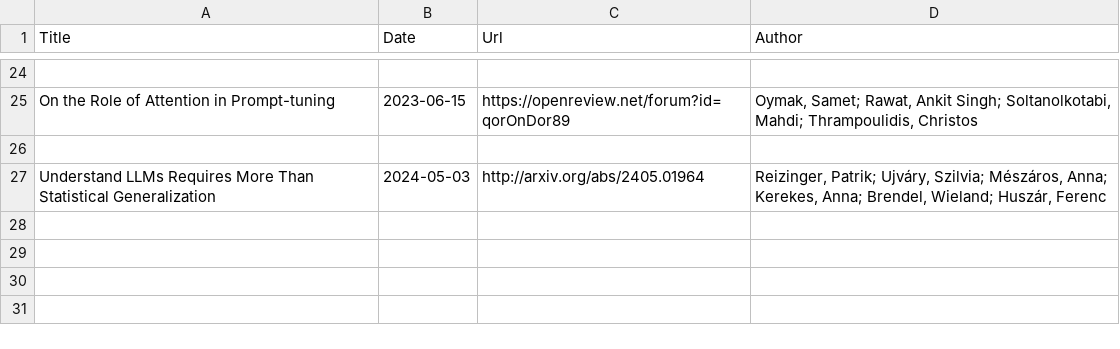
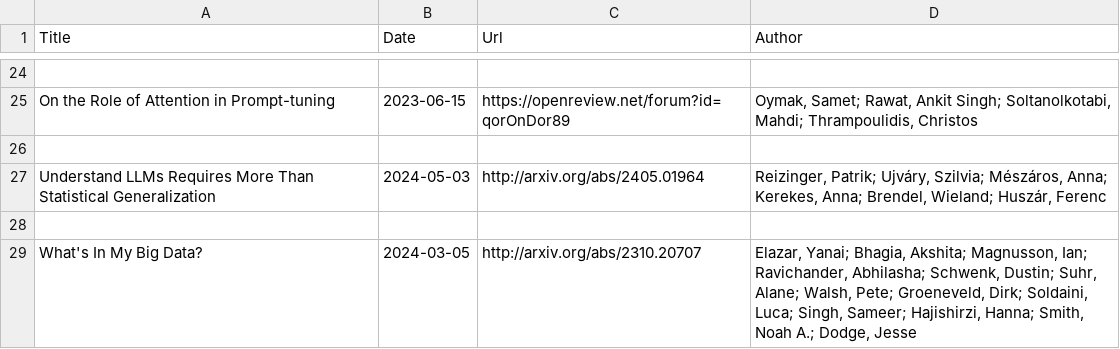
Before and after one commit to Furyton/awesome-language-model-analysis, a CSV file: papers/miscellanea/papers.csv, drawn as a sheet; only a part is shown, gaps mark what is left out; the diff names each change by its address in the sheet, - before the commit and + after, or states it on an @@ line.

Commit message:
add few recent papers and a new category

```diff
--- a/papers/miscellanea/papers.csv
+++ b/papers/miscellanea/papers.csv
+row 28: (empty)
+row 29: What's In My Big Data? | 2024-03-05 | http://arxiv.org/abs/2310.20707 | Elazar, Yanai; Bhagia, Akshita; Magnusson, Ian; Ravichander, Abhilasha; Schwenk, Dustin; Suhr, Alane; Walsh, Pete; Groeneveld, Dirk; Soldaini, Luca; Singh, Sameer; Hajishirzi, Hanna; Smith, Noah A.; Dodge, Jesse
```
Also changed, not shown: papers/mechanistic-engineering/papers.csv, papers/phenomena-of-interest/hallucination/papers.csv, 5 other files.
